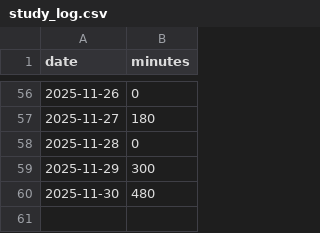
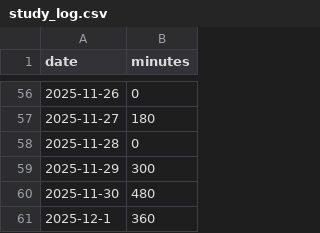
Before and after one commit to poposann0746/til, a CSV file: data/study_log.csv, drawn as a sheet; only a part is shown, gaps mark what is left out.

Commit message:
Add study log entry for December 1, 2025

```diff
--- a/data/study_log.csv
+++ b/data/study_log.csv
@@ -60 +60,2 @@ date,minutes
 2025-11-30,480
+2025-12-1,360
```
